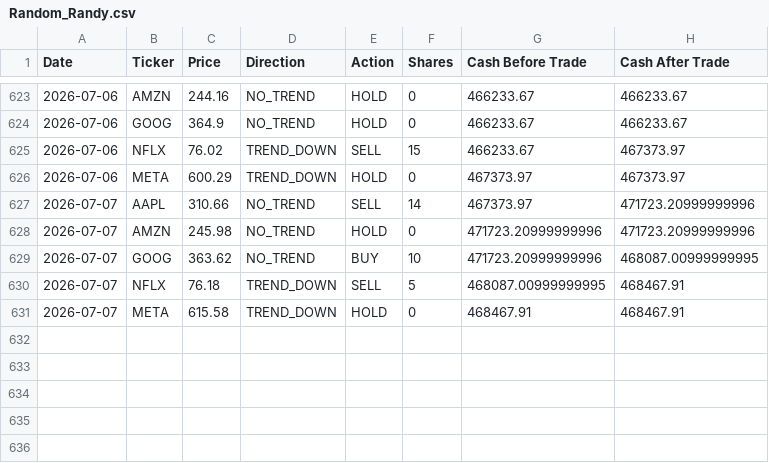
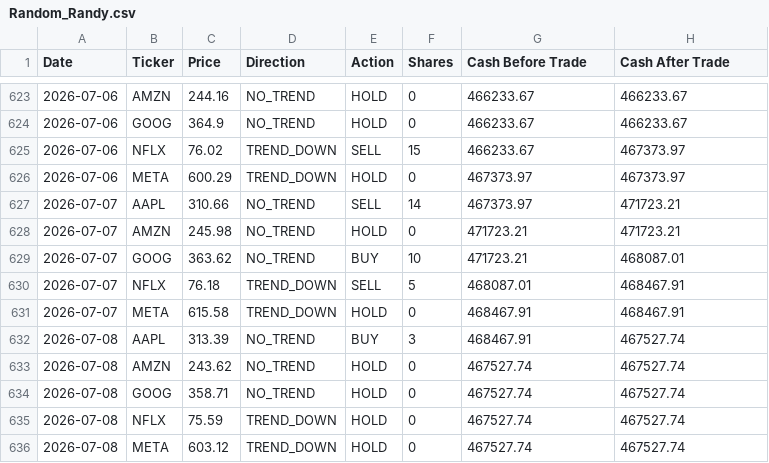
Before and after one commit to dr-cagri-tanriover/FAANG-Robotrader, a CSV file: data/Random_Randy.csv, drawn as a sheet; only a part is shown, gaps mark what is left out.

```diff
--- a/data/Random_Randy.csv
+++ b/data/Random_Randy.csv
@@ -626,6 +626,11 @@ Date,Ticker,Price,Direction,Action,Shares,Cash Before Trade,Cash After Trade
 2026-07-06,META,600.29,TREND_DOWN,HOLD,0,467373.97,467373.97
-2026-07-07,AAPL,310.66,NO_TREND,SELL,14,467373.97,471723.20999999996
-2026-07-07,AMZN,245.98,NO_TREND,HOLD,0,471723.20999999996,471723.20999999996
-2026-07-07,GOOG,363.62,NO_TREND,BUY,10,471723.20999999996,468087.00999999995
-2026-07-07,NFLX,76.18,TREND_DOWN,SELL,5,468087.00999999995,468467.91
+2026-07-07,AAPL,310.66,NO_TREND,SELL,14,467373.97,471723.21
+2026-07-07,AMZN,245.98,NO_TREND,HOLD,0,471723.21,471723.21
+2026-07-07,GOOG,363.62,NO_TREND,BUY,10,471723.21,468087.01
+2026-07-07,NFLX,76.18,TREND_DOWN,SELL,5,468087.01,468467.91
 2026-07-07,META,615.58,TREND_DOWN,HOLD,0,468467.91,468467.91
+2026-07-08,AAPL,313.39,NO_TREND,BUY,3,468467.91,467527.74
+2026-07-08,AMZN,243.62,NO_TREND,HOLD,0,467527.74,467527.74
+2026-07-08,GOOG,358.71,NO_TREND,HOLD,0,467527.74,467527.74
+2026-07-08,NFLX,75.59,TREND_DOWN,HOLD,0,467527.74,467527.74
+2026-07-08,META,603.12,TREND_DOWN,HOLD,0,467527.74,467527.74
```
Also changed, not shown: data/Brave_Beth.csv, data/Optimal_Owen.csv, 1 other file.
